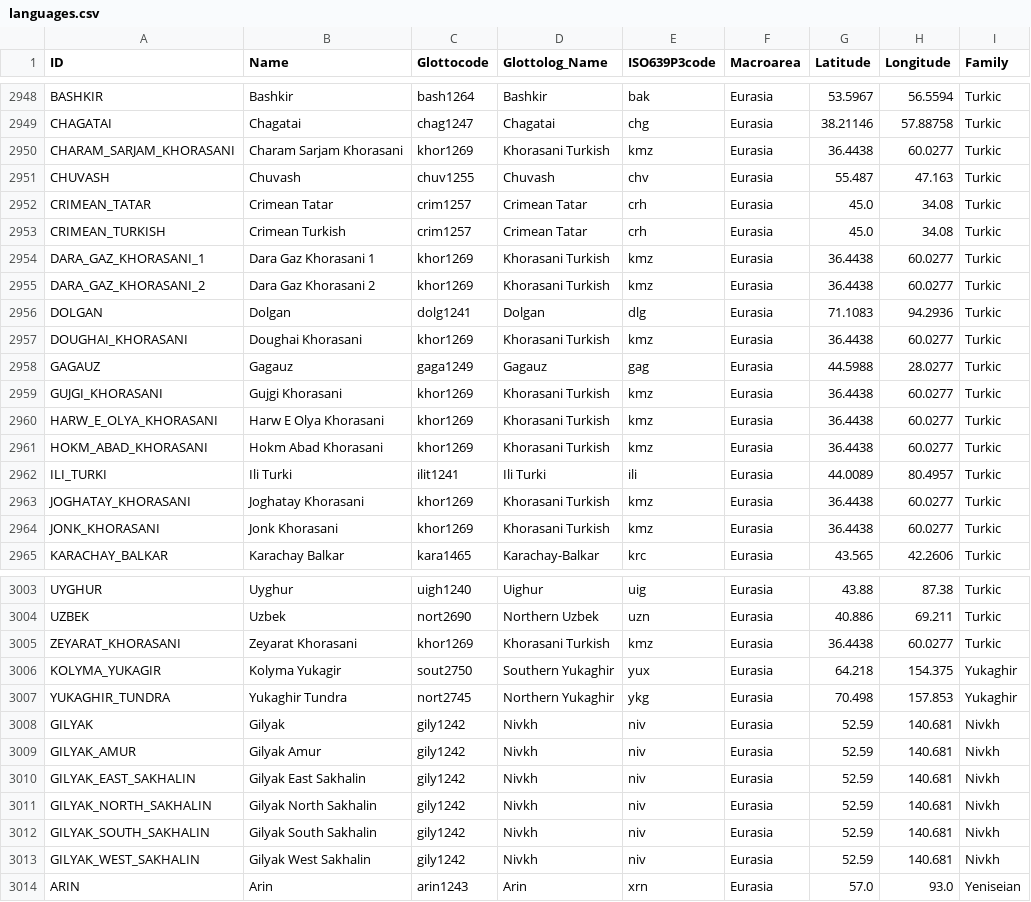
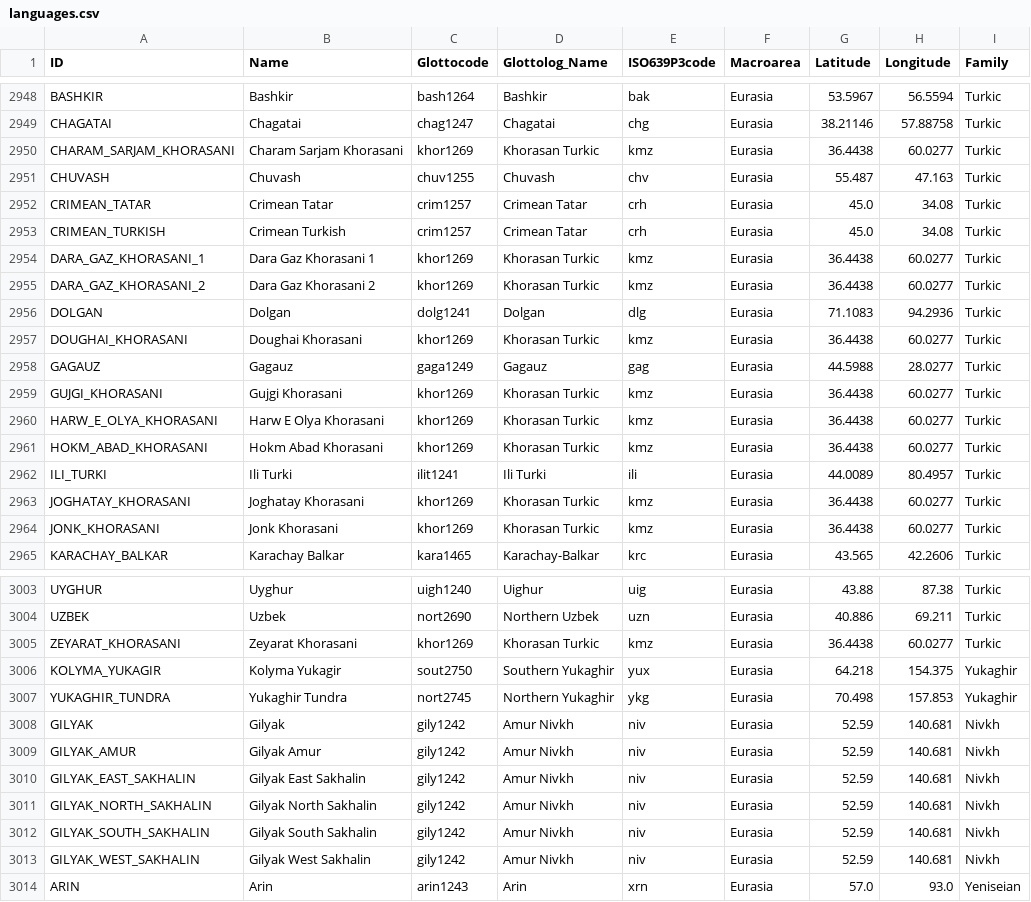
Before and after one commit to lexibank/asjp, a CSV file: cldf/languages.csv, drawn as a sheet; only a part is shown, gaps mark what is left out; the diff covers the shown part only.

Commit message:
Update code and CLDF data for buildbot

```diff
--- a/cldf/languages.csv
+++ b/cldf/languages.csv
@@ -2949,3 +2949,3 @@ BASHKIR,Bashkir,bash1264,Bashkir,bak,Eurasia,53.5967,56.5594,Turkic
 CHAGATAI,Chagatai,chag1247,Chagatai,chg,Eurasia,38.21146,57.88758,Turkic
-CHARAM_SARJAM_KHORASANI,Charam Sarjam Khorasani,khor1269,Khorasani Turkish,kmz,Eurasia,36.4438,60.0277,Turkic
+CHARAM_SARJAM_KHORASANI,Charam Sarjam Khorasani,khor1269,Khorasan Turkic,kmz,Eurasia,36.4438,60.0277,Turkic
 CHUVASH,Chuvash,chuv1255,Chuvash,chv,Eurasia,55.487,47.163,Turkic
@@ -2953,13 +2953,13 @@ CRIMEAN_TATAR,Crimean Tatar,crim1257,Crimean Tatar,crh,Eurasia,45.0,34.08,Turkic
 CRIMEAN_TURKISH,Crimean Turkish,crim1257,Crimean Tatar,crh,Eurasia,45.0,34.08,Turkic
-DARA_GAZ_KHORASANI_1,Dara Gaz Khorasani 1,khor1269,Khorasani Turkish,kmz,Eurasia,36.4438,60.0277,Turkic
-DARA_GAZ_KHORASANI_2,Dara Gaz Khorasani 2,khor1269,Khorasani Turkish,kmz,Eurasia,36.4438,60.0277,Turkic
+DARA_GAZ_KHORASANI_1,Dara Gaz Khorasani 1,khor1269,Khorasan Turkic,kmz,Eurasia,36.4438,60.0277,Turkic
+DARA_GAZ_KHORASANI_2,Dara Gaz Khorasani 2,khor1269,Khorasan Turkic,kmz,Eurasia,36.4438,60.0277,Turkic
 DOLGAN,Dolgan,dolg1241,Dolgan,dlg,Eurasia,71.1083,94.2936,Turkic
-DOUGHAI_KHORASANI,Doughai Khorasani,khor1269,Khorasani Turkish,kmz,Eurasia,36.4438,60.0277,Turkic
+DOUGHAI_KHORASANI,Doughai Khorasani,khor1269,Khorasan Turkic,kmz,Eurasia,36.4438,60.0277,Turkic
 GAGAUZ,Gagauz,gaga1249,Gagauz,gag,Eurasia,44.5988,28.0277,Turkic
-GUJGI_KHORASANI,Gujgi Khorasani,khor1269,Khorasani Turkish,kmz,Eurasia,36.4438,60.0277,Turkic
-HARW_E_OLYA_KHORASANI,Harw E Olya Khorasani,khor1269,Khorasani Turkish,kmz,Eurasia,36.4438,60.0277,Turkic
-HOKM_ABAD_KHORASANI,Hokm Abad Khorasani,khor1269,Khorasani Turkish,kmz,Eurasia,36.4438,60.0277,Turkic
+GUJGI_KHORASANI,Gujgi Khorasani,khor1269,Khorasan Turkic,kmz,Eurasia,36.4438,60.0277,Turkic
+HARW_E_OLYA_KHORASANI,Harw E Olya Khorasani,khor1269,Khorasan Turkic,kmz,Eurasia,36.4438,60.0277,Turkic
+HOKM_ABAD_KHORASANI,Hokm Abad Khorasani,khor1269,Khorasan Turkic,kmz,Eurasia,36.4438,60.0277,Turkic
 ILI_TURKI,Ili Turki,ilit1241,Ili Turki,ili,Eurasia,44.0089,80.4957,Turkic
-JOGHATAY_KHORASANI,Joghatay Khorasani,khor1269,Khorasani Turkish,kmz,Eurasia,36.4438,60.0277,Turkic
-JONK_KHORASANI,Jonk Khorasani,khor1269,Khorasani Turkish,kmz,Eurasia,36.4438,60.0277,Turkic
+JOGHATAY_KHORASANI,Joghatay Khorasani,khor1269,Khorasan Turkic,kmz,Eurasia,36.4438,60.0277,Turkic
+JONK_KHORASANI,Jonk Khorasani,khor1269,Khorasan Turkic,kmz,Eurasia,36.4438,60.0277,Turkic
 KARACHAY_BALKAR,Karachay Balkar,kara1465,Karachay-Balkar,krc,Eurasia,43.565,42.2606,Turkic
@@ -3004,11 +3004,11 @@ UYGHUR,Uyghur,uigh1240,Uighur,uig,Eurasia,43.88,87.38,Turkic
 UZBEK,Uzbek,nort2690,Northern Uzbek,uzn,Eurasia,40.886,69.211,Turkic
-ZEYARAT_KHORASANI,Zeyarat Khorasani,khor1269,Khorasani Turkish,kmz,Eurasia,36.4438,60.0277,Turkic
+ZEYARAT_KHORASANI,Zeyarat Khorasani,khor1269,Khorasan Turkic,kmz,Eurasia,36.4438,60.0277,Turkic
 KOLYMA_YUKAGIR,Kolyma Yukagir,sout2750,Southern Yukaghir,yux,Eurasia,64.218,154.375,Yukaghir
 YUKAGHIR_TUNDRA,Yukaghir Tundra,nort2745,Northern Yukaghir,ykg,Eurasia,70.498,157.853,Yukaghir
-GILYAK,Gilyak,gily1242,Nivkh,niv,Eurasia,52.59,140.681,Nivkh
-GILYAK_AMUR,Gilyak Amur,gily1242,Nivkh,niv,Eurasia,52.59,140.681,Nivkh
-GILYAK_EAST_SAKHALIN,Gilyak East Sakhalin,gily1242,Nivkh,niv,Eurasia,52.59,140.681,Nivkh
-GILYAK_NORTH_SAKHALIN,Gilyak North Sakhalin,gily1242,Nivkh,niv,Eurasia,52.59,140.681,Nivkh
-GILYAK_SOUTH_SAKHALIN,Gilyak South Sakhalin,gily1242,Nivkh,niv,Eurasia,52.59,140.681,Nivkh
-GILYAK_WEST_SAKHALIN,Gilyak West Sakhalin,gily1242,Nivkh,niv,Eurasia,52.59,140.681,Nivkh
+GILYAK,Gilyak,gily1242,Amur Nivkh,niv,Eurasia,52.59,140.681,Nivkh
+GILYAK_AMUR,Gilyak Amur,gily1242,Amur Nivkh,niv,Eurasia,52.59,140.681,Nivkh
+GILYAK_EAST_SAKHALIN,Gilyak East Sakhalin,gily1242,Amur Nivkh,niv,Eurasia,52.59,140.681,Nivkh
+GILYAK_NORTH_SAKHALIN,Gilyak North Sakhalin,gily1242,Amur Nivkh,niv,Eurasia,52.59,140.681,Nivkh
+GILYAK_SOUTH_SAKHALIN,Gilyak South Sakhalin,gily1242,Amur Nivkh,niv,Eurasia,52.59,140.681,Nivkh
+GILYAK_WEST_SAKHALIN,Gilyak West Sakhalin,gily1242,Amur Nivkh,niv,Eurasia,52.59,140.681,Nivkh
 ARIN,Arin,arin1243,Arin,xrn,Eurasia,57.0,93.0,Yeniseian
```
Also changed, not shown: 121 edited cells elsewhere in this file, 3 other files.
